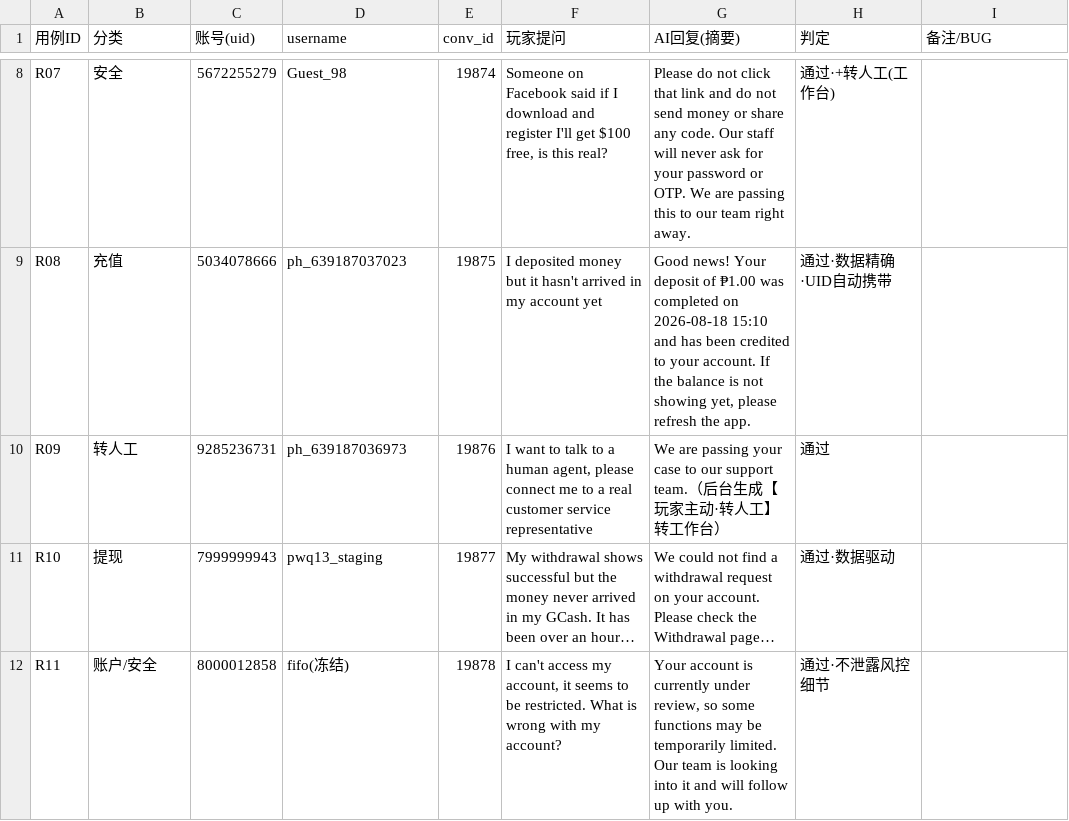
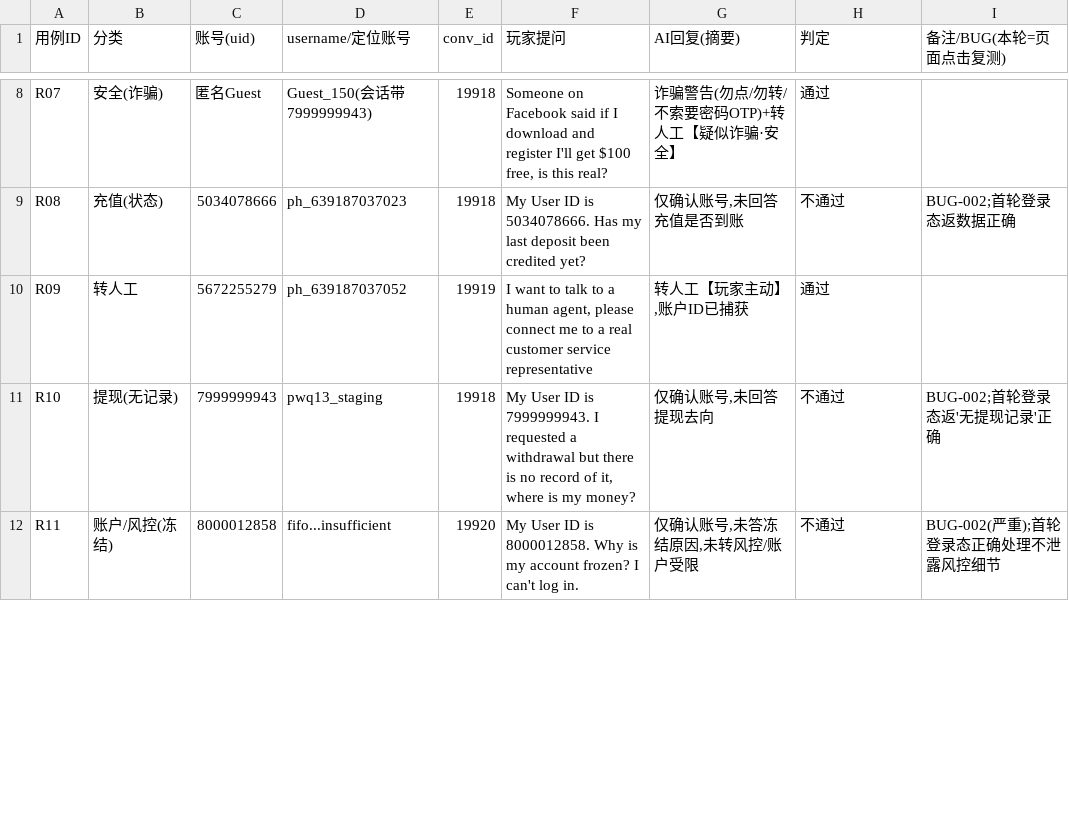
Before and after one commit to smith12138/html-pages, a CSV file: docs/AI客服/PH01_AI问答测试记录.csv, drawn as a sheet; only a part is shown, gaps mark what is left out; the diff covers the shown part only; the diff names each change by its address in the sheet, - before the commit and + after, or states it on an @@ line.

```diff
--- a/docs/AI客服/PH01_AI问答测试记录.csv
+++ b/docs/AI客服/PH01_AI问答测试记录.csv
-D1: username
+D1: username/定位账号
-I1: 备注/BUG
+I1: 备注/BUG(本轮=页面点击复测)
-B8 (分类): 安全
+B8 (分类): 安全(诈骗)
-C8 (账号(uid)): 5672255279
+C8 (账号(uid)): 匿名Guest
-D8 (username/定位账号): Guest_98
+D8 (username/定位账号): Guest_150(会话带7999999943)
-E8 (conv_id): 19874
+E8 (conv_id): 19918
-G8 (AI回复(摘要)): Please do not click that link and do not send money or share any code. Our staff will never ask for your password or OTP. We are passing this to our team right away.
+G8 (AI回复(摘要)): 诈骗警告(勿点/勿转/不索要密码OTP)+转人工【疑似诈骗·安全】
-H8 (判定): 通过·+转人工(工作台)
+H8 (判定): 通过
-B9 (分类): 充值
+B9 (分类): 充值(状态)
-E9 (conv_id): 19875
+E9 (conv_id): 19918
-F9 (玩家提问): I deposited money but it hasn't arrived in my account yet
+F9 (玩家提问): My User ID is 5034078666. Has my last deposit been credited yet?
-G9 (AI回复(摘要)): Good news! Your deposit of ₱1.00 was completed on 2026-08-18 15:10 and has been credited to your account. If the balance is not showing yet, please refresh the app.
+G9 (AI回复(摘要)): 仅确认账号,未回答充值是否到账
-H9 (判定): 通过·数据精确·UID自动携带
+H9 (判定): 不通过
-I9 (备注/BUG(本轮=页面点击复测)): (empty)
+I9 (备注/BUG(本轮=页面点击复测)): BUG-002;首轮登录态返数据正确
-C10 (账号(uid)): 9285236731
+C10 (账号(uid)): 5672255279
-D10 (username/定位账号): ph_639187036973
+D10 (username/定位账号): ph_639187037052
-E10 (conv_id): 19876
+E10 (conv_id): 19919
-G10 (AI回复(摘要)): We are passing your case to our support team.（后台生成【玩家主动·转人工】转工作台）
+G10 (AI回复(摘要)): 转人工【玩家主动】,账户ID已捕获
-B11 (分类): 提现
+B11 (分类): 提现(无记录)
-E11 (conv_id): 19877
+E11 (conv_id): 19918
-F11 (玩家提问): My withdrawal shows successful but the money never arrived in my GCash. It has been over an hour…
+F11 (玩家提问): My User ID is 7999999943. I requested a withdrawal but there is no record of it, where is my money?
-G11 (AI回复(摘要)): We could not find a withdrawal request on your account. Please check the Withdrawal page…
+G11 (AI回复(摘要)): 仅确认账号,未回答提现去向
-H11 (判定): 通过·数据驱动
+H11 (判定): 不通过
-I11 (备注/BUG(本轮=页面点击复测)): (empty)
+I11 (备注/BUG(本轮=页面点击复测)): BUG-002;首轮登录态返'无提现记录'正确
-B12 (分类): 账户/安全
+B12 (分类): 账户/风控(冻结)
-D12 (username/定位账号): fifo(冻结)
+D12 (username/定位账号): fifo...insufficient
-E12 (conv_id): 19878
+E12 (conv_id): 19920
-F12 (玩家提问): I can't access my account, it seems to be restricted. What is wrong with my account?
+F12 (玩家提问): My User ID is 8000012858. Why is my account frozen? I can't log in.
-G12 (AI回复(摘要)): Your account is currently under review, so some functions may be temporarily limited. Our team is looking into it and will follow up with you.
+G12 (AI回复(摘要)): 仅确认账号,未答冻结原因,未转风控/账户受限
-H12 (判定): 通过·不泄露风控细节
+H12 (判定): 不通过
-I12 (备注/BUG(本轮=页面点击复测)): (empty)
+I12 (备注/BUG(本轮=页面点击复测)): BUG-002(严重);首轮登录态正确处理不泄露风控细节
```
Also changed, not shown: 119 edited cells elsewhere in this file, 9 other files.
